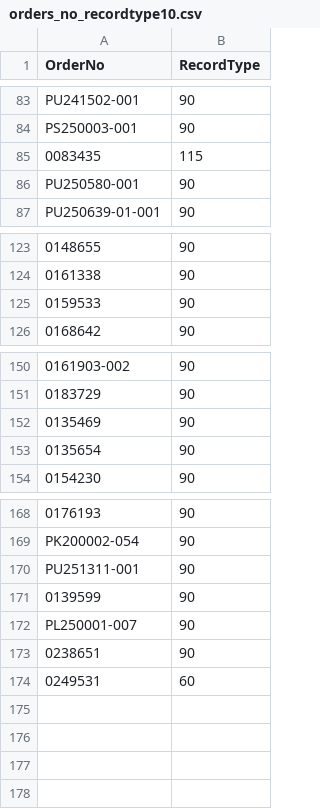
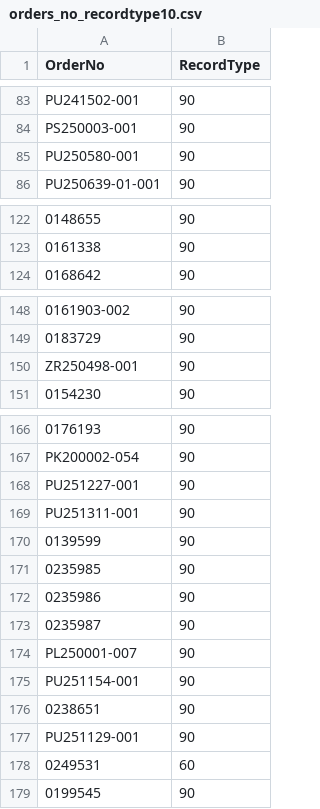
Before and after one commit to maithrisharma/visualizations-dashboard, a CSV file: data/orders_no_recordtype10.csv, drawn as a sheet; only a part is shown, gaps mark what is left out; removed rows and columns are numbered as before the commit, all else as after; the diff covers the shown part only; the diff names each change by its address in the sheet, - before the commit and + after, or states it on an @@ line.

```diff
--- a/data/orders_no_recordtype10.csv
+++ b/data/orders_no_recordtype10.csv
-row 85: 0083435 | 115
-row 125: 0159533 | 90
-A150 (OrderNo): 0135469
+A150 (OrderNo): ZR250498-001
-row 153: 0135654 | 90
+row 168: PU251227-001 | 90
+row 171: 0235985 | 90
+row 172: 0235986 | 90
+row 173: 0235987 | 90
+row 175: PU251154-001 | 90
+row 177: PU251129-001 | 90
+row 179: 0199545 | 90
```
Also changed, not shown: 1 added row elsewhere in this file, data/orders_delivery.csv, data/summaryFile.csv, 4 other files.
